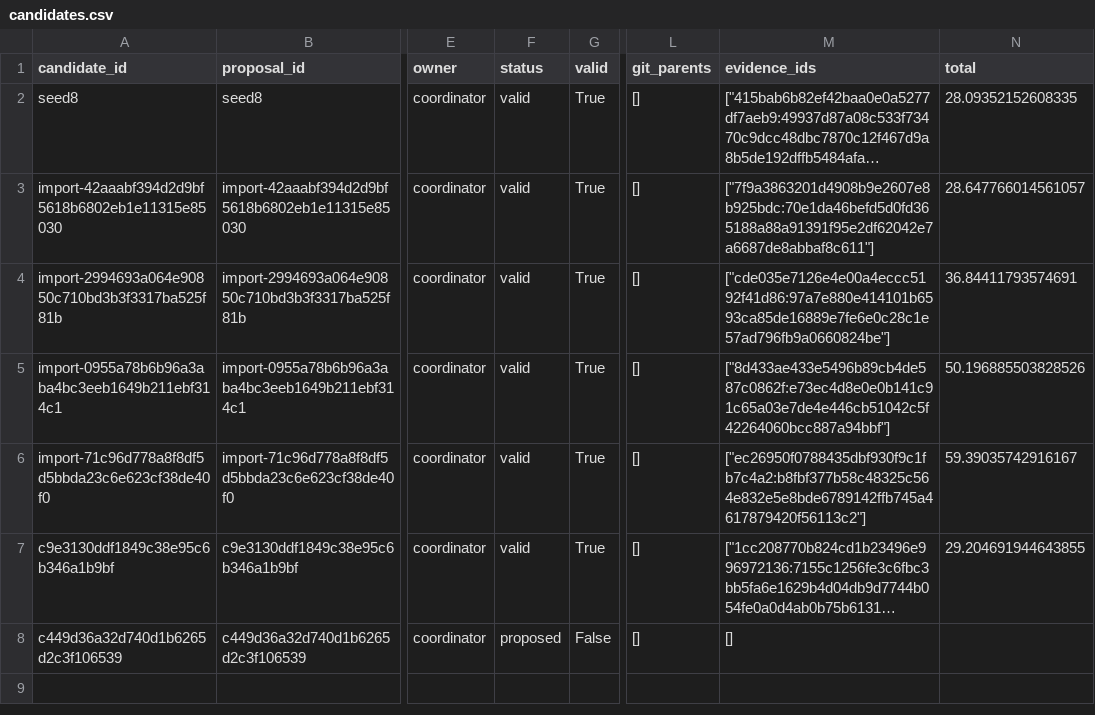
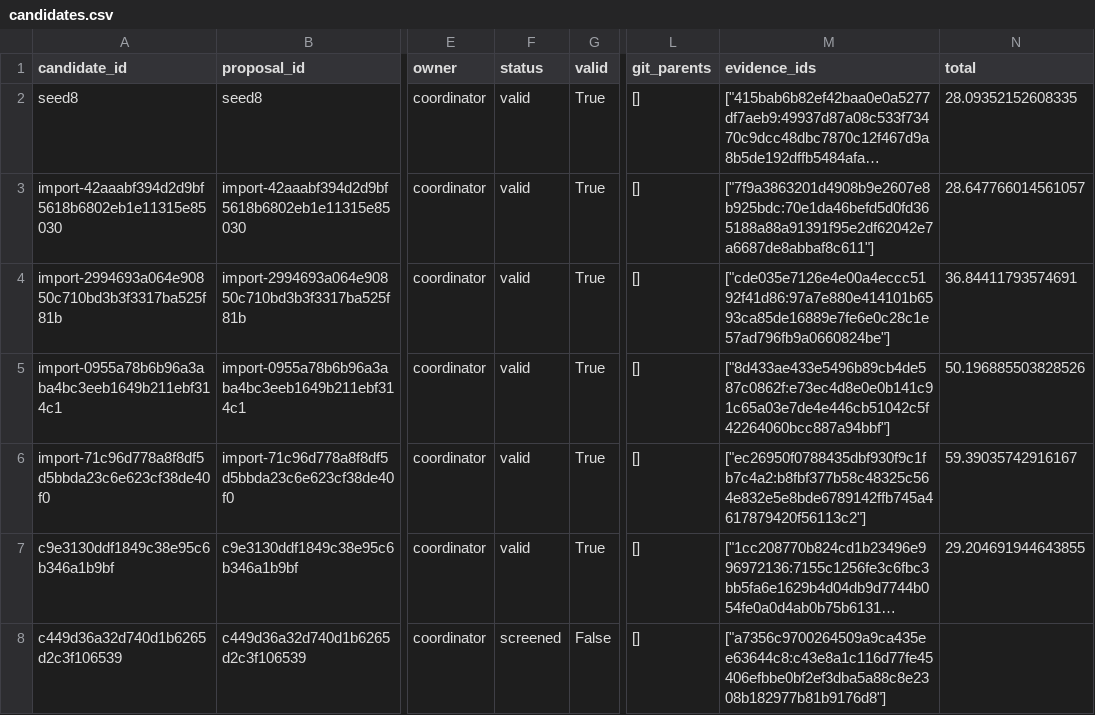
Before and after one commit to timbtz/feyer-search-lab, a CSV file: experiments/campaigns/smac-pilot-v1/candidates.csv, drawn as a sheet; only a part is shown, gaps mark what is left out; long unchanged cells end in …; the diff names each change by its address in the sheet, - before the commit and + after, or states it on an @@ line.

Commit message:
Record DAG campaign c449d36a32d740d1b6265d2c3f106539-screen

```diff
--- a/experiments/campaigns/smac-pilot-v1/candidates.csv
+++ b/experiments/campaigns/smac-pilot-v1/candidates.csv
-F8 (status): proposed
+F8 (status): screened
-M8 (evidence_ids): []
+M8 (evidence_ids): ["a7356c9700264509a9ca435ee63644c8:c43e8a1c116d77fe45406efbbe0bf2ef3dba5a88c8e2308b182977b81b9176d8"]
```
Also changed, not shown: 7 other files.
